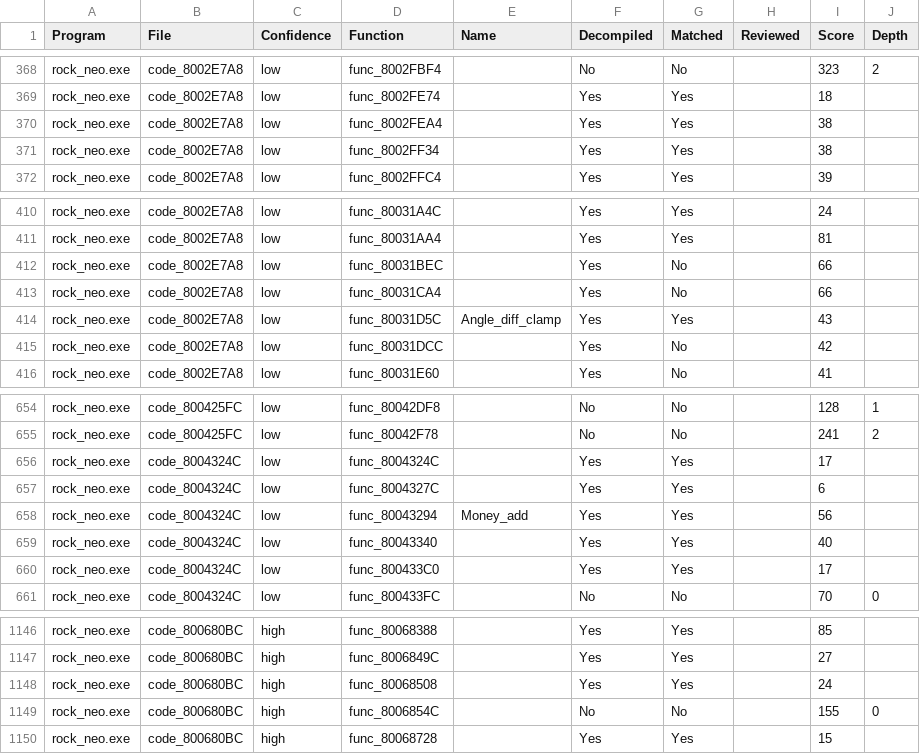
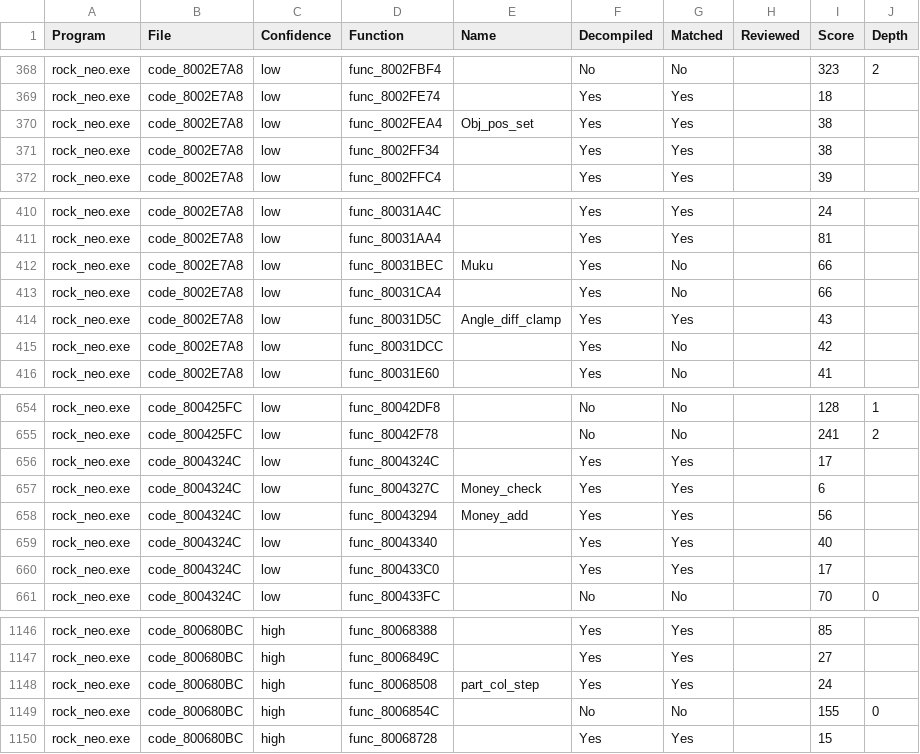
Before and after one commit to rickdgray/MegaManLegendsDecomp, a CSV file: functions.csv, drawn as a sheet; only a part is shown, gaps mark what is left out; the diff covers the shown part only.

```diff
--- a/functions.csv
+++ b/functions.csv
@@ -369,3 +369,3 @@ rock_neo.exe,code_8002E7A8,low,func_8002FBF4,,No,No,,323,2
 rock_neo.exe,code_8002E7A8,low,func_8002FE74,,Yes,Yes,,18,
-rock_neo.exe,code_8002E7A8,low,func_8002FEA4,,Yes,Yes,,38,
+rock_neo.exe,code_8002E7A8,low,func_8002FEA4,Obj_pos_set,Yes,Yes,,38,
 rock_neo.exe,code_8002E7A8,low,func_8002FF34,,Yes,Yes,,38,
@@ -411,3 +411,3 @@ rock_neo.exe,code_8002E7A8,low,func_80031A4C,,Yes,Yes,,24,
 rock_neo.exe,code_8002E7A8,low,func_80031AA4,,Yes,Yes,,81,
-rock_neo.exe,code_8002E7A8,low,func_80031BEC,,Yes,No,,66,
+rock_neo.exe,code_8002E7A8,low,func_80031BEC,Muku,Yes,No,,66,
 rock_neo.exe,code_8002E7A8,low,func_80031CA4,,Yes,No,,66,
@@ -656,3 +656,3 @@ rock_neo.exe,code_800425FC,low,func_80042F78,,No,No,,241,2
 rock_neo.exe,code_8004324C,low,func_8004324C,,Yes,Yes,,17,
-rock_neo.exe,code_8004324C,low,func_8004327C,,Yes,Yes,,6,
+rock_neo.exe,code_8004324C,low,func_8004327C,Money_check,Yes,Yes,,6,
 rock_neo.exe,code_8004324C,low,func_80043294,Money_add,Yes,Yes,,56,
@@ -1147,3 +1147,3 @@ rock_neo.exe,code_800680BC,high,func_80068388,,Yes,Yes,,85,
 rock_neo.exe,code_800680BC,high,func_8006849C,,Yes,Yes,,27,
-rock_neo.exe,code_800680BC,high,func_80068508,,Yes,Yes,,24,
+rock_neo.exe,code_800680BC,high,func_80068508,part_col_step,Yes,Yes,,24,
 rock_neo.exe,code_800680BC,high,func_8006854C,,No,No,,155,0
```
Also changed, not shown: 9 edited cells elsewhere in this file, 28 other files.
